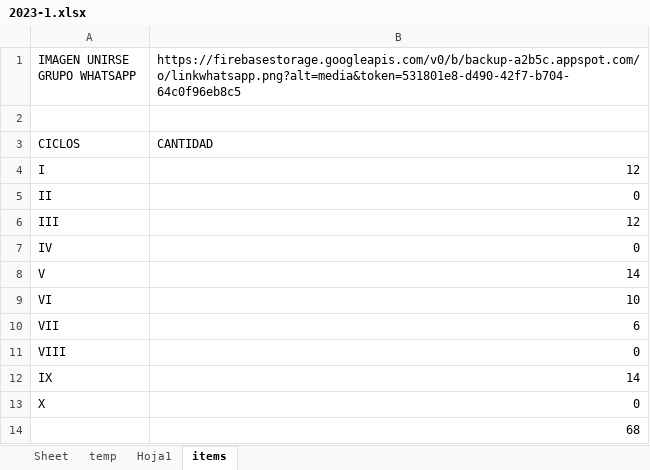
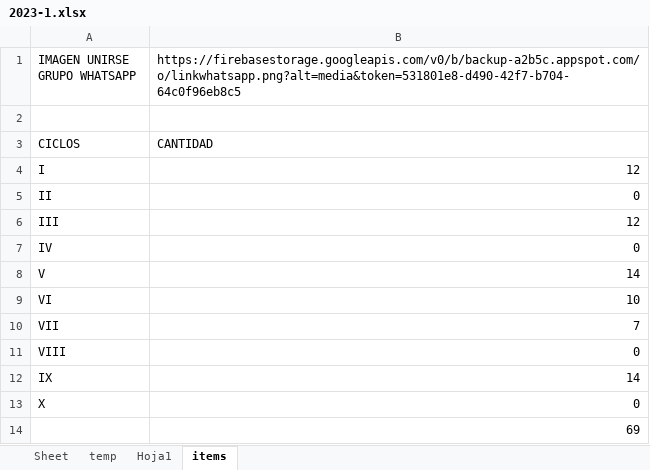
Before and after one commit to gians96/UNDC_AUTOMATIZACION, an Excel workbook: EXCEL_TRABAJADO/2023-1.xlsx, sheet items, drawn as a sheet; values as stored, in another font and other column widths than the file's, no borders; the diff names each change by its address in the sheet, - before the commit and + after, or states it on an @@ line.

```diff
--- a/EXCEL_TRABAJADO/2023-1.xlsx (sheet items)
+++ b/EXCEL_TRABAJADO/2023-1.xlsx (sheet items)
-B10: 6
+B10: 7
-B14: 68
+B14: 69
```
Also changed, not shown: sheet Sheet, 12 other files.
